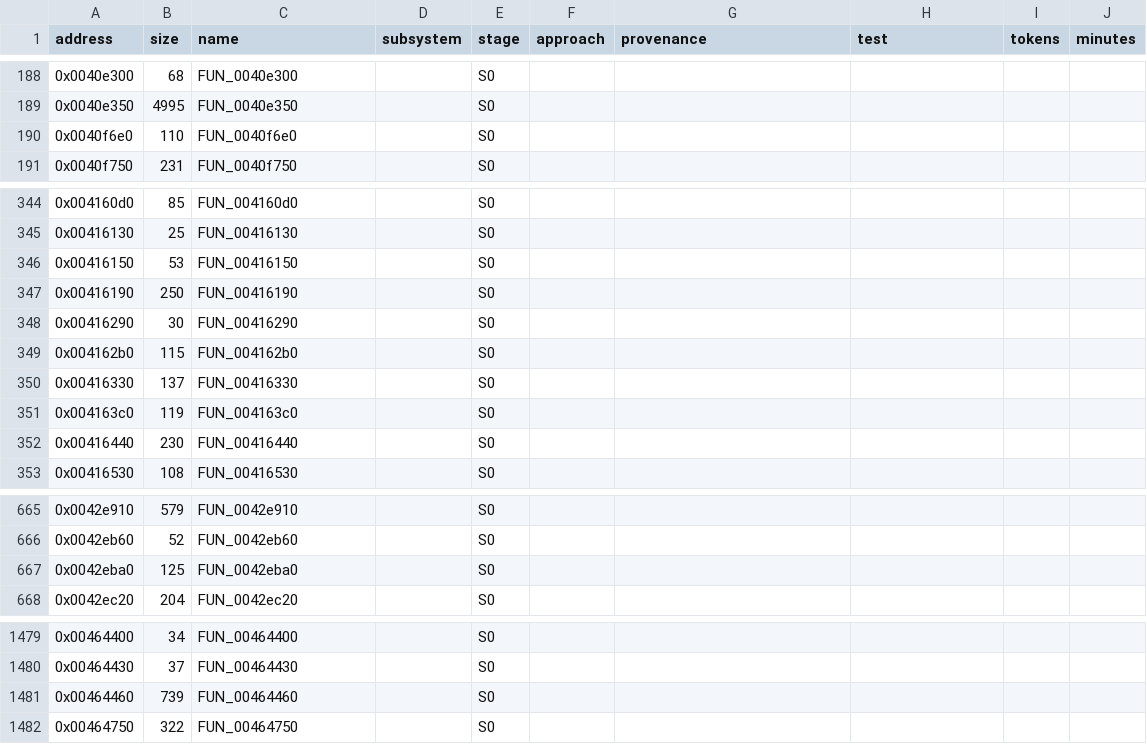
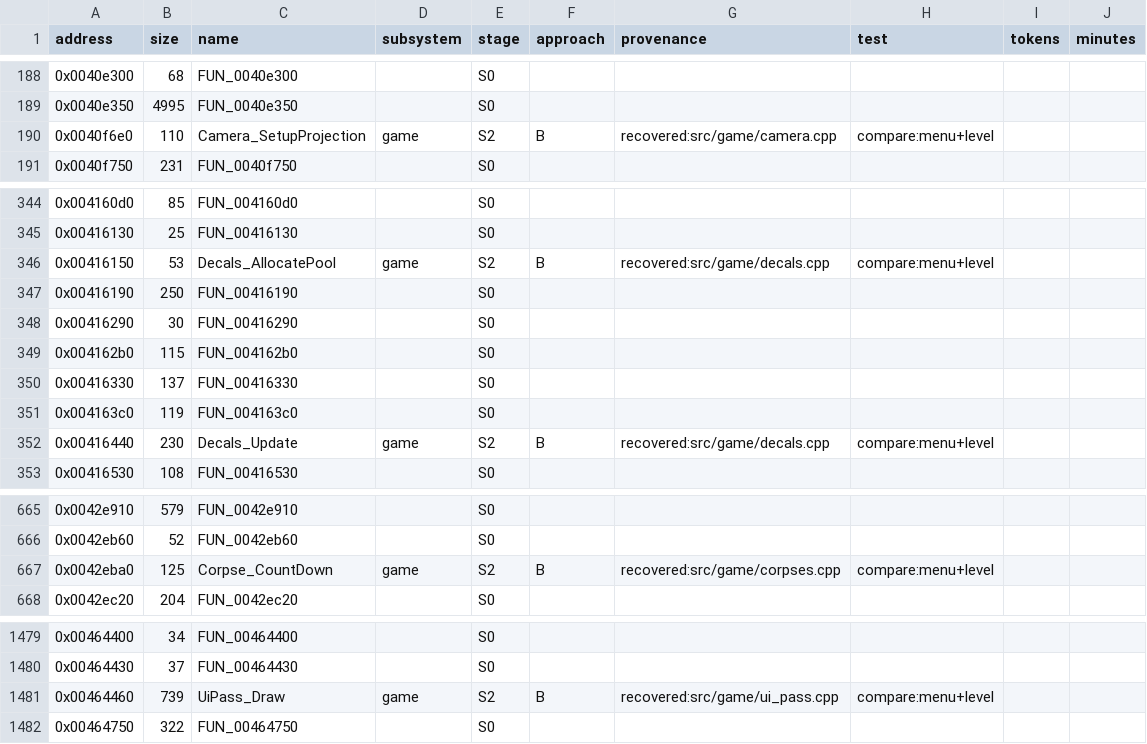
Before and after one commit to NikhilVerma/armed-and-dangerous-recomp, a CSV file: symbols/functions.csv, drawn as a sheet; only a part is shown, gaps mark what is left out.

Commit message:
Remaster basics, first pass: Hor+/FOV, HUD anchoring, tessellation, persistence, QoL, settings registry
Recovered (S2, Approach B; compare.py --rhi identical in menu/level/reset/play/quit):
- 0x0040f6e0 Camera_SetupProjection (enhancement point g_cameraProjectionAdjust)
- 0x00416150 Decals_AllocatePool, 0x00416440 Decals_Update (g_decalLimits)
- 0x0042eba0 Corpse_CountDown (g_corpseHold)
- 0x00464460 UiPass_Draw (g_uiObjectBeginDraw / EndDraw)
- enhancement points in Renderer_SetGamma (g_gammaHandler) and Renderer_GetPixelWidth/Height (g_pixelSizeScale)

Enhancements (hook/enhance, all off by default, registered in the settings registry):
- [camera] hor_plus, letterbox, fov, fov_zoom; [ui] anchor, text_scale
- [persistence] decal_pool, decals_keep, bodies_keep, bodies_max, log
- [qol] quicksave/quickload keys, mouse invert and per-axis sensitivity; [audio] master, device
- [display] brightness_shader, borderless, render_scale, fps_limit (now also on Vulkan)
- Vulkan: Phong tessellation of skinned meshes ([render] tessellation, tess_*), anisotropy, lod_bias, tonemap_aces,
  output gamma

Recon docs: docs/subsystems/camera.md, ui.md, menus.md, decals-bodies.md, qol.md. Corrections: c22..c25 is the
projection only (scene capture is camera space); the shader corpus has 228 vertex shaders.

check.ps1: comparison PASS (5 scenarios), shader corpus 231/231 + 228/228 variants + tessellation stages, backend
parity PASS; tracker synced.

```diff
--- a/symbols/functions.csv
+++ b/symbols/functions.csv
@@ -189,3 +189,3 @@ address,size,name,subsystem,stage,approach,provenance,test,tokens,minutes
 0x0040e350,4995,FUN_0040e350,,S0,,,,,
-0x0040f6e0,110,FUN_0040f6e0,,S0,,,,,
+0x0040f6e0,110,Camera_SetupProjection,game,S2,B,recovered:src/game/camera.cpp,compare:menu+level,,
 0x0040f750,231,FUN_0040f750,,S0,,,,,
@@ -345,3 +345,3 @@ address,size,name,subsystem,stage,approach,provenance,test,tokens,minutes
 0x00416130,25,FUN_00416130,,S0,,,,,
-0x00416150,53,FUN_00416150,,S0,,,,,
+0x00416150,53,Decals_AllocatePool,game,S2,B,recovered:src/game/decals.cpp,compare:menu+level,,
 0x00416190,250,FUN_00416190,,S0,,,,,
@@ -351,3 +351,3 @@ address,size,name,subsystem,stage,approach,provenance,test,tokens,minutes
 0x004163c0,119,FUN_004163c0,,S0,,,,,
-0x00416440,230,FUN_00416440,,S0,,,,,
+0x00416440,230,Decals_Update,game,S2,B,recovered:src/game/decals.cpp,compare:menu+level,,
 0x00416530,108,FUN_00416530,,S0,,,,,
@@ -666,3 +666,3 @@ address,size,name,subsystem,stage,approach,provenance,test,tokens,minutes
 0x0042eb60,52,FUN_0042eb60,,S0,,,,,
-0x0042eba0,125,FUN_0042eba0,,S0,,,,,
+0x0042eba0,125,Corpse_CountDown,game,S2,B,recovered:src/game/corpses.cpp,compare:menu+level,,
 0x0042ec20,204,FUN_0042ec20,,S0,,,,,
@@ -1480,3 +1480,3 @@ address,size,name,subsystem,stage,approach,provenance,test,tokens,minutes
 0x00464430,37,FUN_00464430,,S0,,,,,
-0x00464460,739,FUN_00464460,,S0,,,,,
+0x00464460,739,UiPass_Draw,game,S2,B,recovered:src/game/ui_pass.cpp,compare:menu+level,,
 0x00464750,322,FUN_00464750,,S0,,,,,
```
Also changed, not shown: 55 other files.
